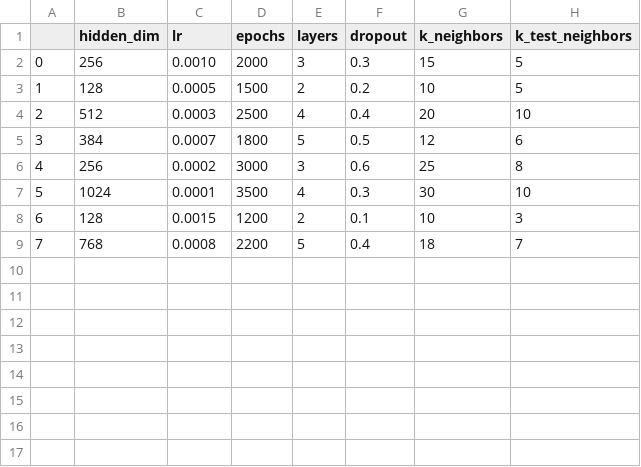
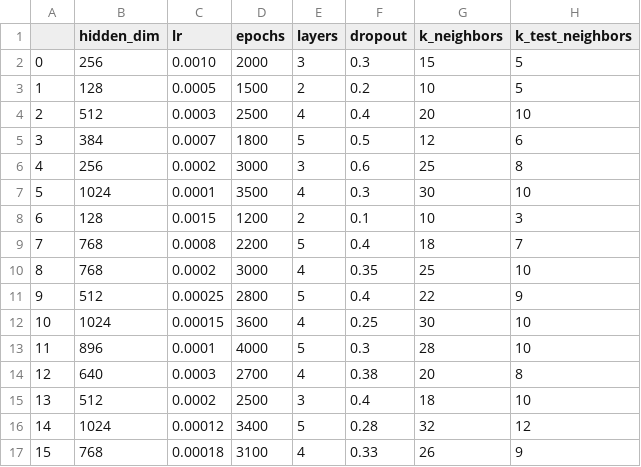
Before and after one commit to eirgnkl/pipeline, a TSV file: params/gnn_params.tsv, drawn as a sheet.

Commit message:
add more pars

```diff
--- a/params/gnn_params.tsv
+++ b/params/gnn_params.tsv
@@ -9 +9,9 @@
 7	768	0.0008	2200	5	0.4	18	7
+8	768	0.0002	3000	4	0.35	25	10
+9	512	0.00025	2800	5	0.4	22	9
+10	1024	0.00015	3600	4	0.25	30	10
+11	896	0.0001	4000	5	0.3	28	10
+12	640	0.0003	2700	4	0.38	20	8
+13	512	0.0002	2500	3	0.4	18	10
+14	1024	0.00012	3400	5	0.28	32	12
+15	768	0.00018	3100	4	0.33	26	9
```
